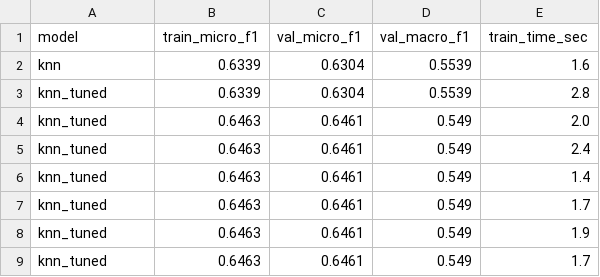
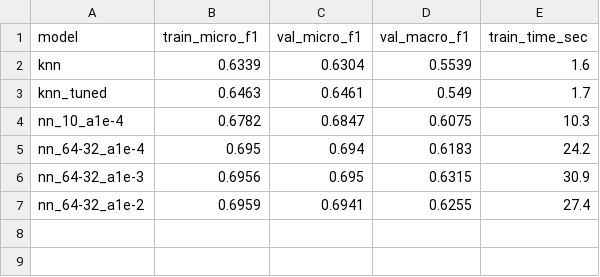
Before and after one commit to gowri-77/ML_MiniProject, a CSV file: results/results.csv, drawn as a sheet.

Commit message:
Add neural network baseline and clean results

```diff
--- a/results/results.csv
+++ b/results/results.csv
@@ -2,8 +2,6 @@ model,train_micro_f1,val_micro_f1,val_macro_f1,train_time_sec
 knn,0.6339,0.6304,0.5539,1.6
-knn_tuned,0.6339,0.6304,0.5539,2.8
-knn_tuned,0.6463,0.6461,0.549,2.0
-knn_tuned,0.6463,0.6461,0.549,2.4
-knn_tuned,0.6463,0.6461,0.549,1.4
 knn_tuned,0.6463,0.6461,0.549,1.7
-knn_tuned,0.6463,0.6461,0.549,1.9
-knn_tuned,0.6463,0.6461,0.549,1.7
+nn_10_a1e-4,0.6782,0.6847,0.6075,10.3
+nn_64-32_a1e-4,0.695,0.694,0.6183,24.2
+nn_64-32_a1e-3,0.6956,0.695,0.6315,30.9
+nn_64-32_a1e-2,0.6959,0.6941,0.6255,27.4
```
Also changed, not shown: 4 other files.
